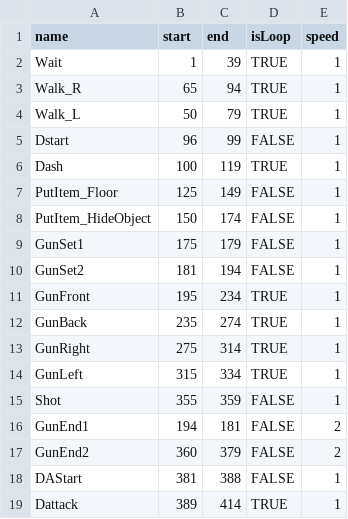
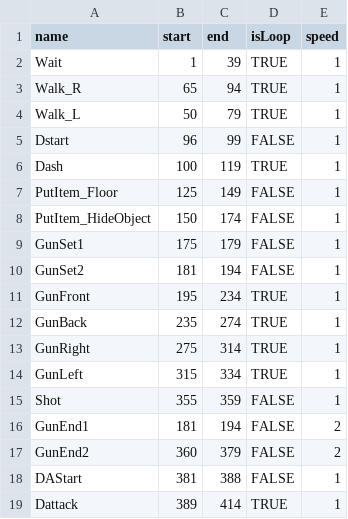
Before and after one commit to Maru40/HideRecovery, a CSV file: HideRecovery/media/Models/Player/PlayerAnimation.csv, drawn as a sheet.

Commit message:
PlayerAnimationの読み込みを変更

```diff
--- a/HideRecovery/media/Models/Player/PlayerAnimation.csv
+++ b/HideRecovery/media/Models/Player/PlayerAnimation.csv
@@ -15,3 +15,3 @@ GunLeft,315,334,TRUE,1
 Shot,355,359,FALSE,1
-GunEnd1,194,181,FALSE,2
+GunEnd1,181,194,FALSE,2
 GunEnd2,360,379,FALSE,2
```
